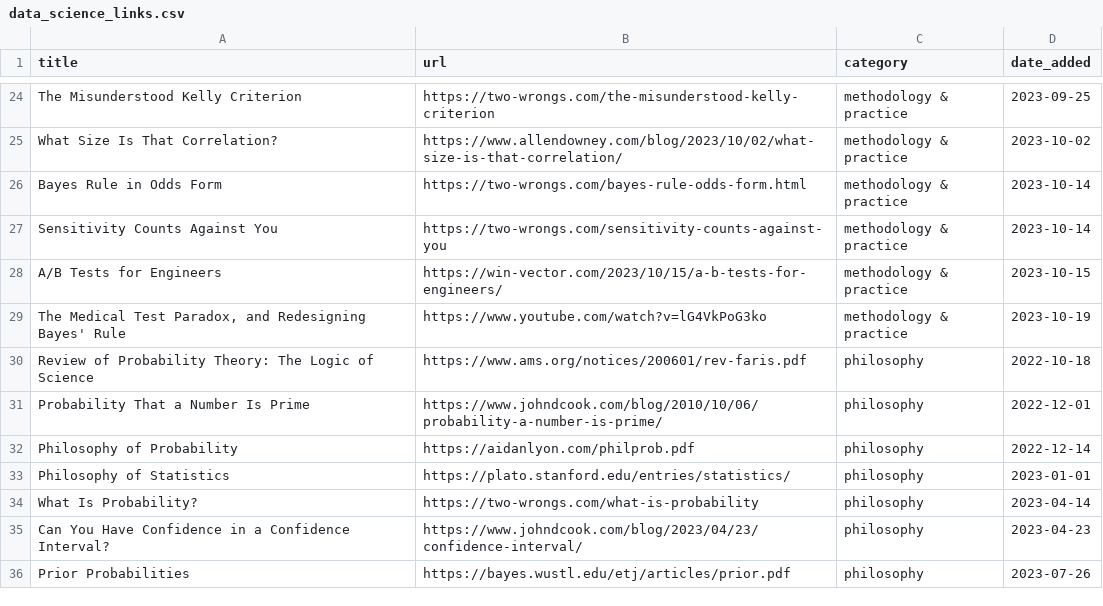
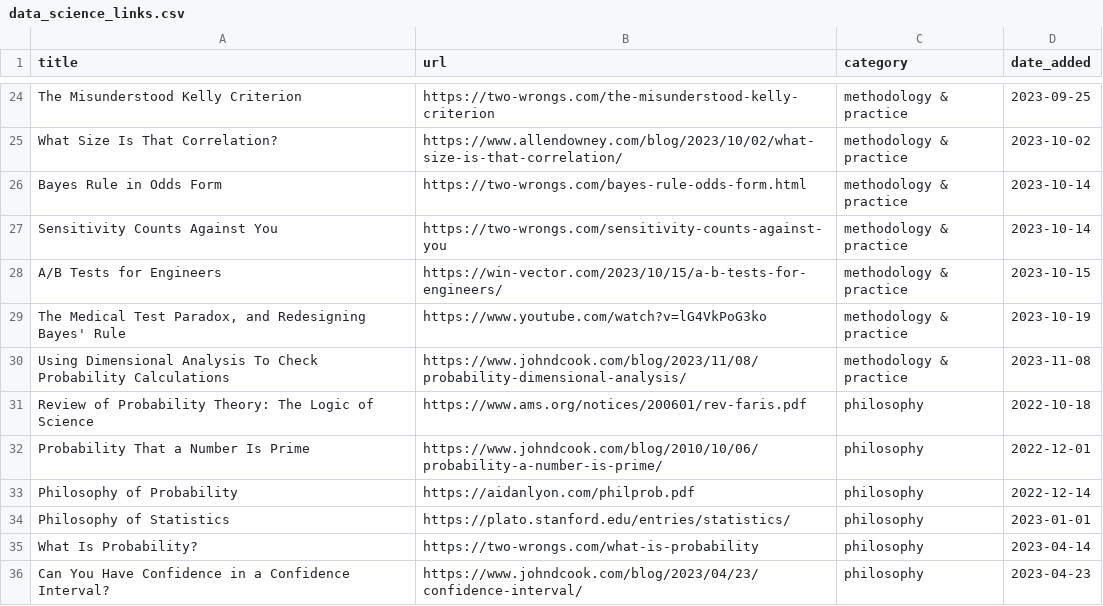
Before and after one commit to jdonland/jdonland.github.io, a CSV file: data_science_links.csv, drawn as a sheet; only a part is shown, gaps mark what is left out; the shorter side is filled out with more unchanged rows; the diff names each change by its address in the sheet, - before the commit and + after, or states it on an @@ line.

Commit message:
add dimensional analysis

```diff
--- a/data_science_links.csv
+++ b/data_science_links.csv
+row 30: Using Dimensional Analysis To Check Probability Calculations | https://www.johndcook.com/blog/2023/11/08/probability-dimensional-analysis/ | methodology & practice | 2023-11-08
```
Also changed, not shown: 3 other files.
